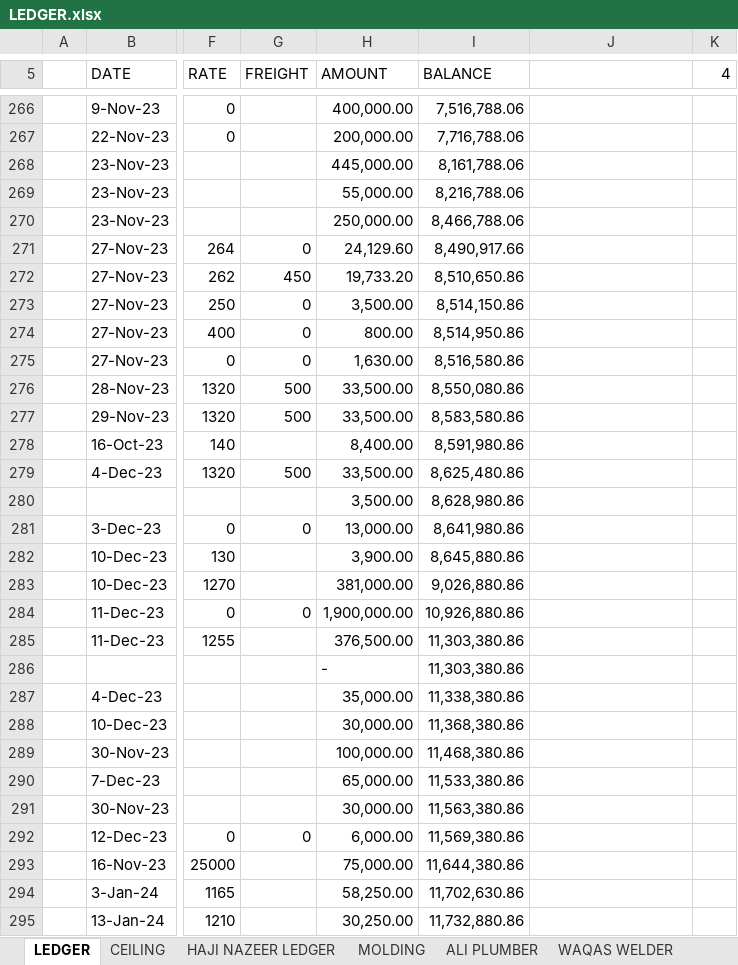
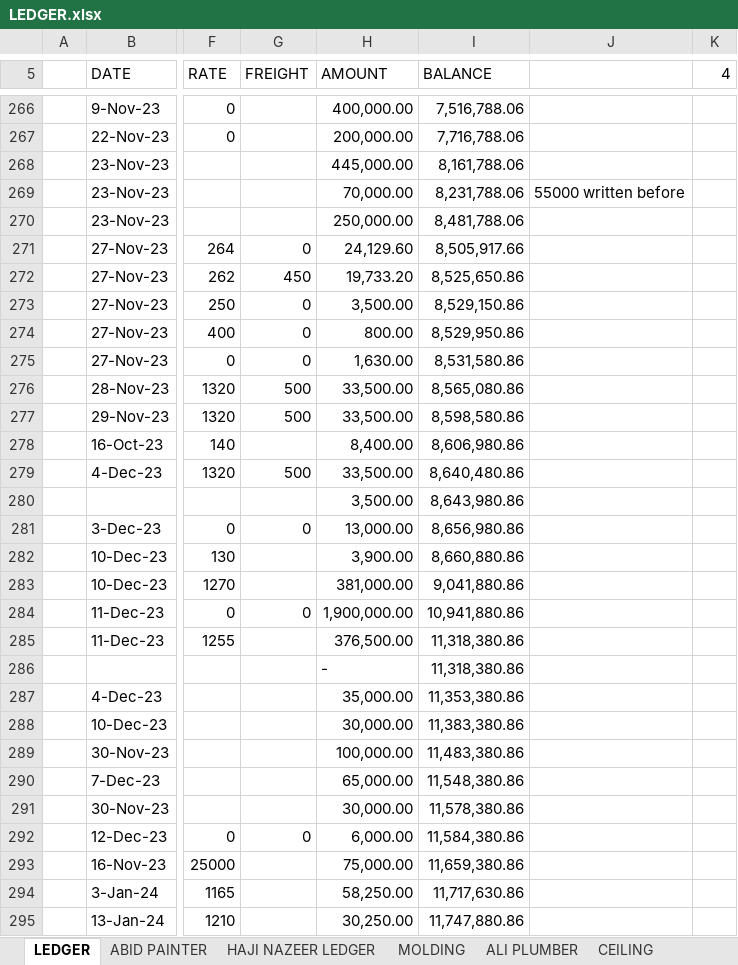
Before and after one commit to Mabbii/HouseContsructionLedger, an Excel workbook: LEDGER.xlsx, sheet LEDGER, drawn as a sheet; only a part is shown, gaps mark what is left out; values as stored, in another font and other column widths than the file's, no cell formats; conditional formats not drawn; the diff covers the shown part only; the diff names each change by its address in the sheet, - before the commit and + after, or states it on an @@ line.

Commit message:
painter

```diff
--- a/LEDGER.xlsx (sheet LEDGER)
+++ b/LEDGER.xlsx (sheet LEDGER)
+sheet tab: ABID PAINTER
@@ sheet tab order changed: LEDGER | ABID PAINTER | HAJI NAZEER LEDGER | MOLDING | ALI PLUMBER | CEILING @@
-H269 (AMOUNT): 55,000.00
+H269 (AMOUNT): 70,000.00
-I269 (BALANCE): 8,216,788.06
+I269 (BALANCE): 8,231,788.06
-J269: (empty)
+J269: 55000 written before
-I270 (BALANCE): 8,466,788.06
+I270 (BALANCE): 8,481,788.06
-I271 (BALANCE): 8,490,917.66
+I271 (BALANCE): 8,505,917.66
-I272 (BALANCE): 8,510,650.86
+I272 (BALANCE): 8,525,650.86
-I273 (BALANCE): 8,514,150.86
+I273 (BALANCE): 8,529,150.86
-I274 (BALANCE): 8,514,950.86
+I274 (BALANCE): 8,529,950.86
-I275 (BALANCE): 8,516,580.86
+I275 (BALANCE): 8,531,580.86
-I276 (BALANCE): 8,550,080.86
+I276 (BALANCE): 8,565,080.86
-I277 (BALANCE): 8,583,580.86
+I277 (BALANCE): 8,598,580.86
-I278 (BALANCE): 8,591,980.86
+I278 (BALANCE): 8,606,980.86
-I279 (BALANCE): 8,625,480.86
+I279 (BALANCE): 8,640,480.86
-I280 (BALANCE): 8,628,980.86
+I280 (BALANCE): 8,643,980.86
-I281 (BALANCE): 8,641,980.86
+I281 (BALANCE): 8,656,980.86
-I282 (BALANCE): 8,645,880.86
+I282 (BALANCE): 8,660,880.86
-I283 (BALANCE): 9,026,880.86
+I283 (BALANCE): 9,041,880.86
-I284 (BALANCE): 10,926,880.86
+I284 (BALANCE): 10,941,880.86
-I285:I286 (BALANCE): 11,303,380.86
+I285:I286 (BALANCE): 11,318,380.86
-I287 (BALANCE): 11,338,380.86
+I287 (BALANCE): 11,353,380.86
-I288 (BALANCE): 11,368,380.86
+I288 (BALANCE): 11,383,380.86
-I289 (BALANCE): 11,468,380.86
+I289 (BALANCE): 11,483,380.86
-I290 (BALANCE): 11,533,380.86
+I290 (BALANCE): 11,548,380.86
-I291 (BALANCE): 11,563,380.86
+I291 (BALANCE): 11,578,380.86
-I292 (BALANCE): 11,569,380.86
+I292 (BALANCE): 11,584,380.86
-I293 (BALANCE): 11,644,380.86
+I293 (BALANCE): 11,659,380.86
-I294 (BALANCE): 11,702,630.86
+I294 (BALANCE): 11,717,630.86
-I295 (BALANCE): 11,732,880.86
+I295 (BALANCE): 11,747,880.86
```
Also changed, not shown: other rows of this sheet, sheet HAJI NAZEER LEDGER, sheet MOLDING, other sheet tabs, cell formats, formulas that keep their value.
